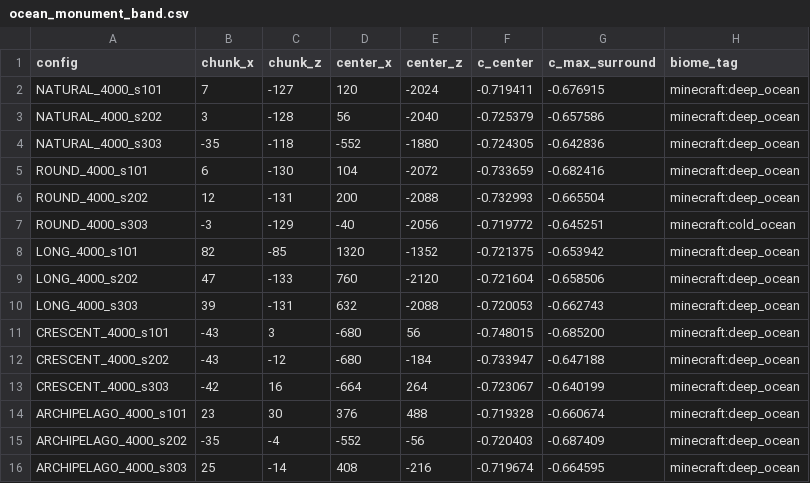
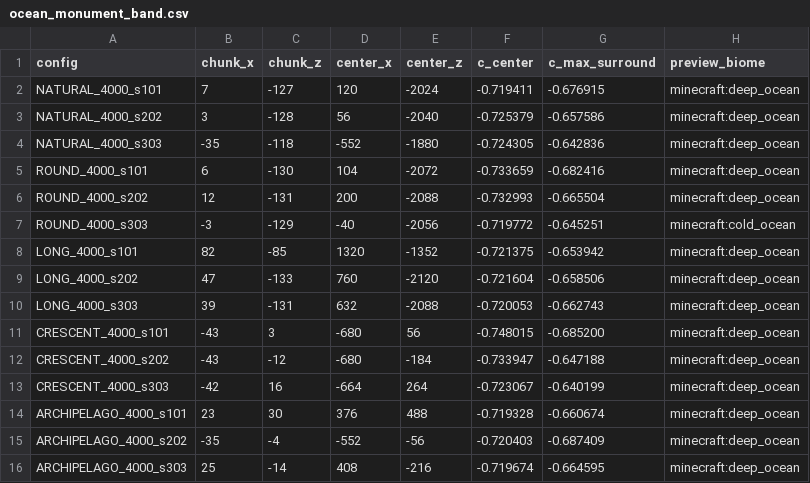
Before and after one commit to reystin/oneisle, a CSV file: docs/evidence/ocean/ocean_monument_band.csv, drawn as a sheet.

Commit message:
phase9.4: fixed v3 strongholds, relaxed pyramid gate, spawn plateau, and real-server evidence
Three fixed stronghold starts (fixed_multi) pass all 45 configs; the full
20-structure sweep is PARTIAL at 15/45 with 300/300 rows found; 45/45 spawns
match, are on land and dry. v1/v2 tags, copy() and packs stay legacy.

```diff
--- a/docs/evidence/ocean/ocean_monument_band.csv
+++ b/docs/evidence/ocean/ocean_monument_band.csv
@@ -1,2 +1,2 @@
-config,chunk_x,chunk_z,center_x,center_z,c_center,c_max_surround,biome_tag
+config,chunk_x,chunk_z,center_x,center_z,c_center,c_max_surround,preview_biome
 NATURAL_4000_s101,7,-127,120,-2024,-0.719411,-0.676915,minecraft:deep_ocean
```
Also changed, not shown: 24 other files.
